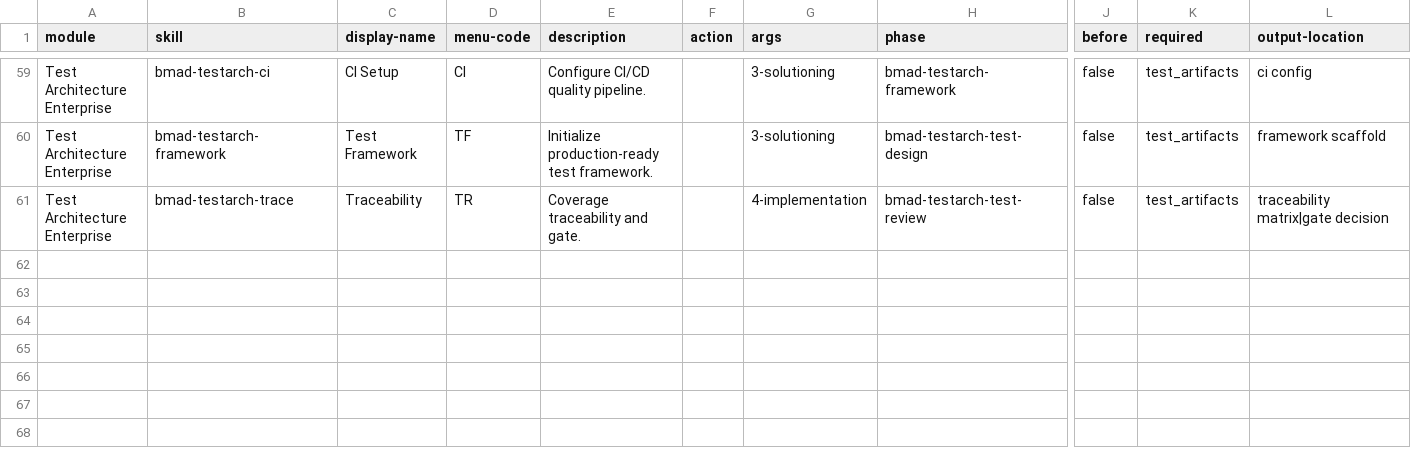
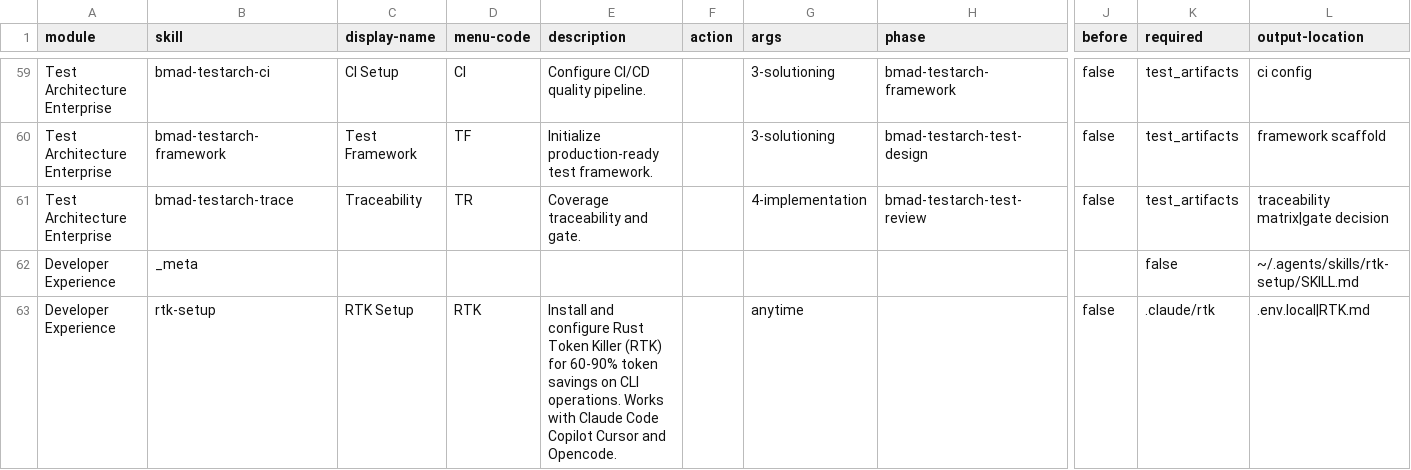
Before and after one commit to majedsiefalnasr/tamm-app, a CSV file: _bmad/_config/bmad-help.csv, drawn as a sheet; only a part is shown, gaps mark what is left out; rows hold the shown columns only; the diff names each change by its address in the sheet, - before the commit and + after, or states it on an @@ line.

```diff
--- a/_bmad/_config/bmad-help.csv
+++ b/_bmad/_config/bmad-help.csv
+row 62: Developer Experience | _meta |  |  |  |  |  |  |  | false | ~/.agents/skills/rtk-setup/SKILL.md
+row 63: Developer Experience | rtk-setup | RTK Setup | RTK | Install and configure Rust Token Killer (RTK) for 60-90% token savings on CLI operations. Works with Claude Code Copilot Cursor and Opencode. |  | anytime |  | false | .claude/rtk | .env.local|RTK.md
```
Also changed, not shown: 6 other files.
